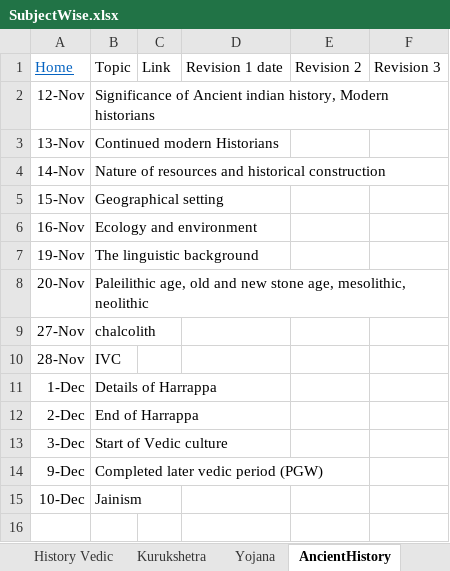
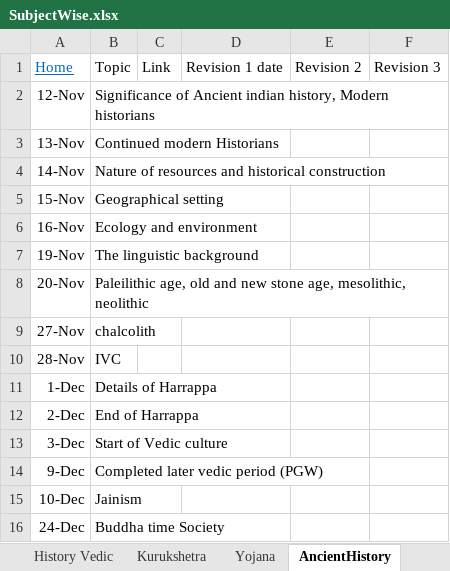
Before and after one commit to dipak004/Hello-word, an Excel workbook: SubjectWise.xlsx, sheet AncientHistory, drawn as a sheet; values as stored, in another font and other column widths than the file's, no borders; table styles not drawn; the diff names each change by its address in the sheet, - before the commit and + after, or states it on an @@ line.

```diff
--- a/SubjectWise.xlsx (sheet AncientHistory)
+++ b/SubjectWise.xlsx (sheet AncientHistory)
+row 16: 24-Dec | Buddha time Society
```
Also changed, not shown: sheet Geo- Mrunal, sheet Polity- laxmi.
